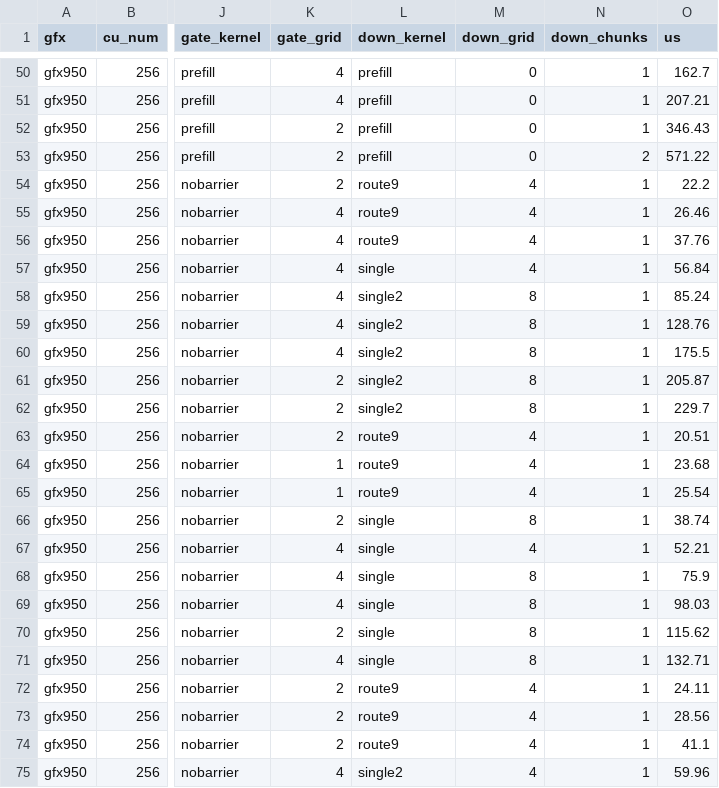
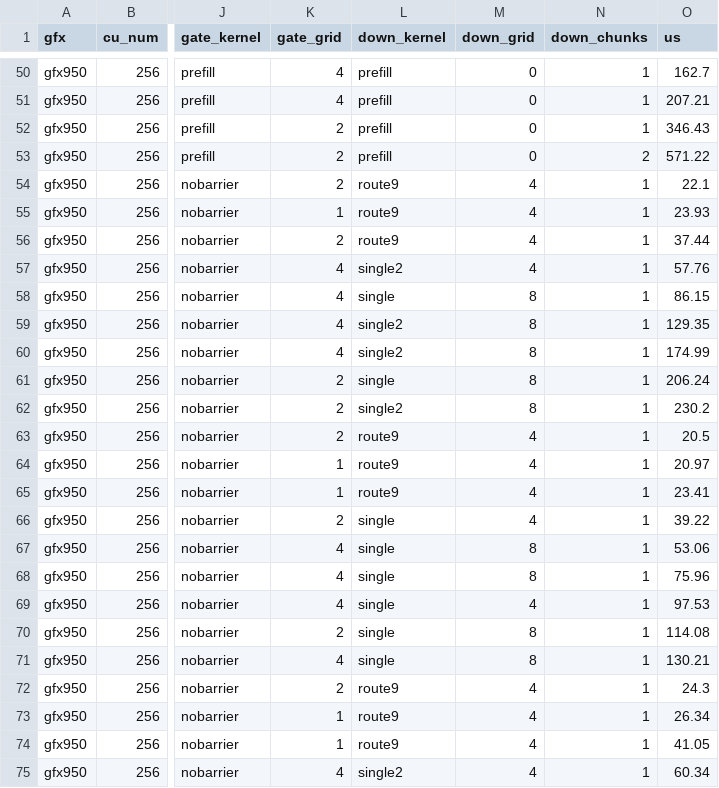
Before and after one commit to ssharma4-amd/aiter, a CSV file: aiter/configs/iq2r_glm53_tuned.csv, drawn as a sheet; only a part is shown, gaps mark what is left out; the diff covers the shown part only; the diff names each change by its address in the sheet, - before the commit and + after, or states it on an @@ line.

```diff
--- a/aiter/configs/iq2r_glm53_tuned.csv
+++ b/aiter/configs/iq2r_glm53_tuned.csv
-O54 (us): 22.2
+O54 (us): 22.1
-K55 (gate_grid): 4
+K55 (gate_grid): 1
-O55 (us): 26.46
+O55 (us): 23.93
-K56 (gate_grid): 4
+K56 (gate_grid): 2
-O56 (us): 37.76
+O56 (us): 37.44
-L57 (down_kernel): single
+L57 (down_kernel): single2
-O57 (us): 56.84
+O57 (us): 57.76
-L58 (down_kernel): single2
+L58 (down_kernel): single
-O58 (us): 85.24
+O58 (us): 86.15
-O59 (us): 128.76
+O59 (us): 129.35
-O60 (us): 175.5
+O60 (us): 174.99
-L61 (down_kernel): single2
+L61 (down_kernel): single
-O61 (us): 205.87
+O61 (us): 206.24
-O62 (us): 229.7
+O62 (us): 230.2
-O63 (us): 20.51
+O63 (us): 20.5
-O64 (us): 23.68
+O64 (us): 20.97
-O65 (us): 25.54
+O65 (us): 23.41
-M66 (down_grid): 8
+M66 (down_grid): 4
-O66 (us): 38.74
+O66 (us): 39.22
-M67 (down_grid): 4
+M67 (down_grid): 8
-O67 (us): 52.21
+O67 (us): 53.06
-O68 (us): 75.9
+O68 (us): 75.96
-M69 (down_grid): 8
+M69 (down_grid): 4
-O69 (us): 98.03
+O69 (us): 97.53
-O70 (us): 115.62
+O70 (us): 114.08
-O71 (us): 132.71
+O71 (us): 130.21
-O72 (us): 24.11
+O72 (us): 24.3
-K73:K74 (gate_grid): 2
+K73:K74 (gate_grid): 1
-O73 (us): 28.56
+O73 (us): 26.34
-O74 (us): 41.1
+O74 (us): 41.05
-O75 (us): 59.96
+O75 (us): 60.34
```
Also changed, not shown: 25 edited cells elsewhere in this file, 1 other file.
